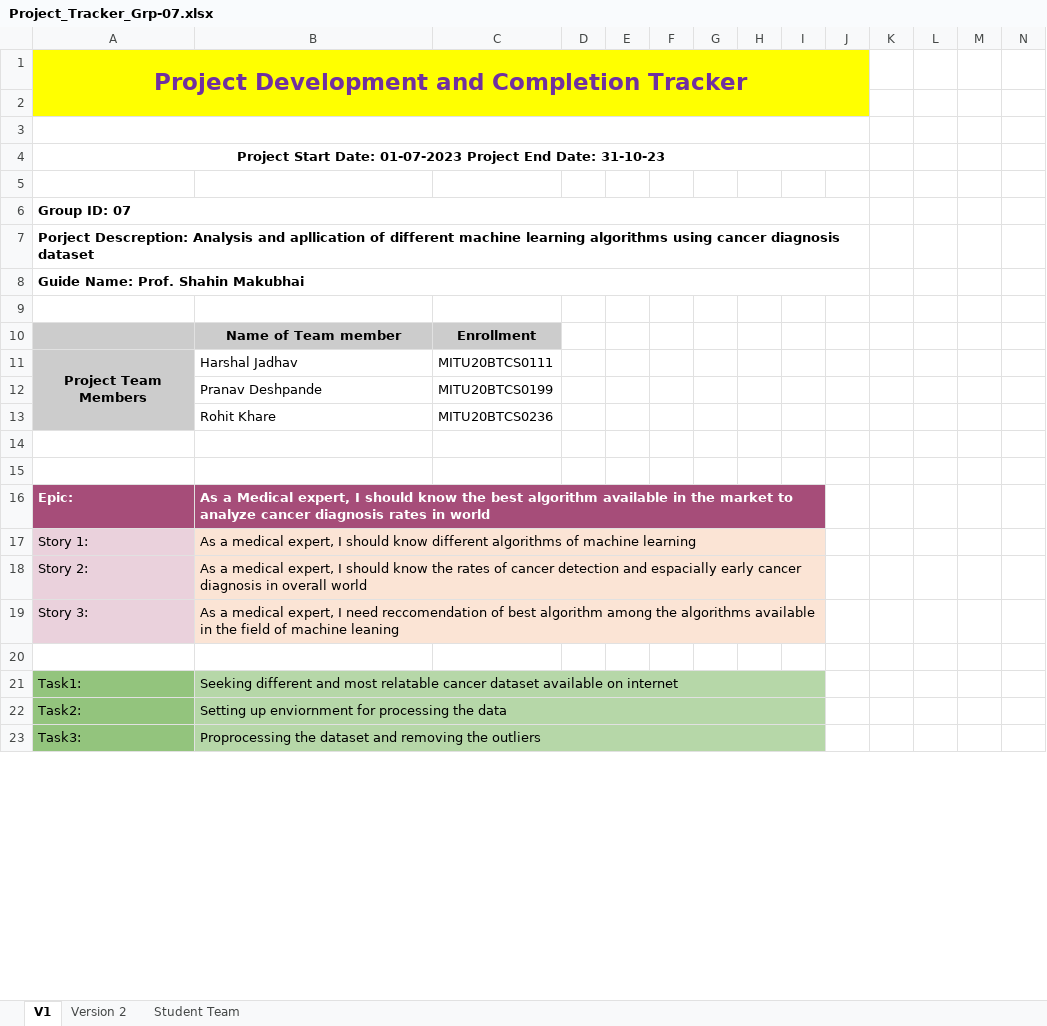
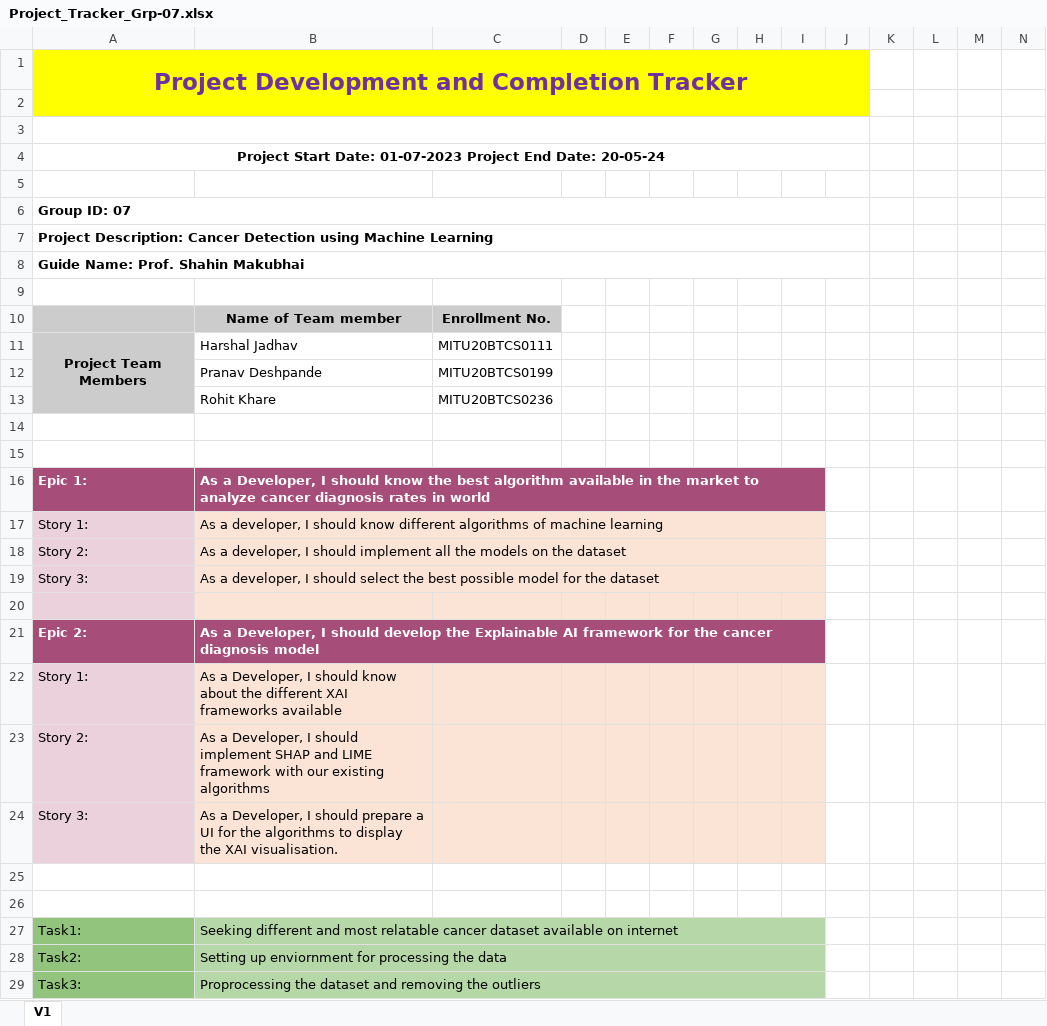
Before and after one commit to pranav-112/Machine-Learning-Algorithm-Analyzer-, an Excel workbook: expected/Project_Tracker_Grp-07.xlsx, sheet V1, drawn as a sheet; only a part is shown; values as stored, in another font and other column widths than the file's, no borders; conditional formats not drawn; the diff covers the shown part only; the diff names each change by its address in the sheet, - before the commit and + after, or states it on an @@ line.

```diff
--- a/expected/Project_Tracker_Grp-07.xlsx (sheet V1)
+++ b/expected/Project_Tracker_Grp-07.xlsx (sheet V1)
-sheet tab: Version 2
-sheet tab: Student Team
-B1:J1 fill: none
+B1:J1 fill: #FFFF00
-A2:J2 fill: none
+A2:J2 fill: #FFFF00
-A4: …End Date: 31-10-23
+A4: …End Date: 20-05-24
-A7: Porject Descreption: Analysis and apllication of different machine learning algorithms using cancer diagnosis dataset
+A7: Project Description: Cancer Detection using Machine Learning
-C10: Enrollment
+C10: Enrollment No.
-A16: Epic:
+A16: Epic 1:
-B16: As a Medical expert, I should…
+B16: As a Developer, I should…
-B17: As a medical expert, I should…
+B17: As a developer, I should…
-B18: As a medical expert, I should know the rates of cancer detection and espacially early cancer diagnosis in overall world
+B18: As a developer, I should implement all the models on the dataset
-B19: As a medical expert, I need reccomendation of best algorithm among the algorithms available in the field of machine leaning
+B19: As a developer, I should select the best possible model for the dataset
+row 20: (empty)
+row 21: Epic 2: | As a Developer, I should develop the Explainable AI framework for the cancer diagnosis model
+row 22: Story 1: | As a Developer, I should know about the different XAI frameworks available
+row 23: Story 2: | As a Developer, I should implement SHAP and LIME framework with our existing algorithms
+row 24: Story 3: | As a Developer, I should prepare a UI for the algorithms to display the XAI visualisation.
+row 25: (empty)
```
Also changed, not shown: 5 added rows, 1 removed row, 22 edited cells and cell formats elsewhere in this sheet, 1 other file.
